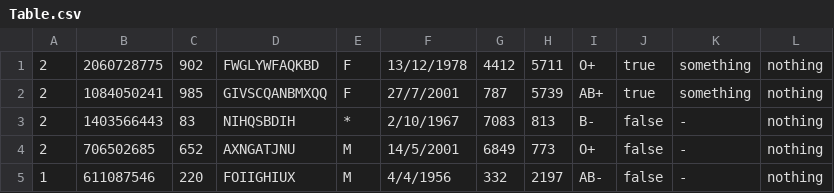
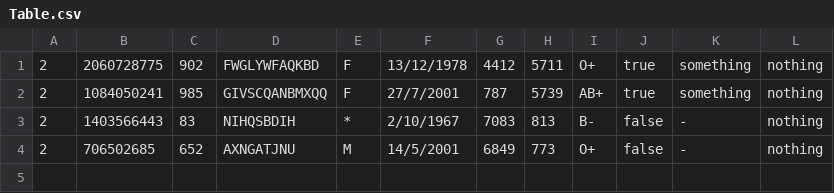
Before and after one commit to kuninory/TrabalhoAOBGrupoA2016, a CSV file: SortingApplication/Table.csv, drawn as a sheet.

```diff
--- a/SortingApplication/Table.csv
+++ b/SortingApplication/Table.csv
@@ -4,2 +4 @@
 2,706502685,652,AXNGATJNU,M,14/5/2001,6849,773,O+,false,-,nothing
-1,611087546,220,FOIIGHIUX,M,4/4/1956,332,2197,AB-,false,-,nothing
```
Also changed, not shown: 10 other files.
